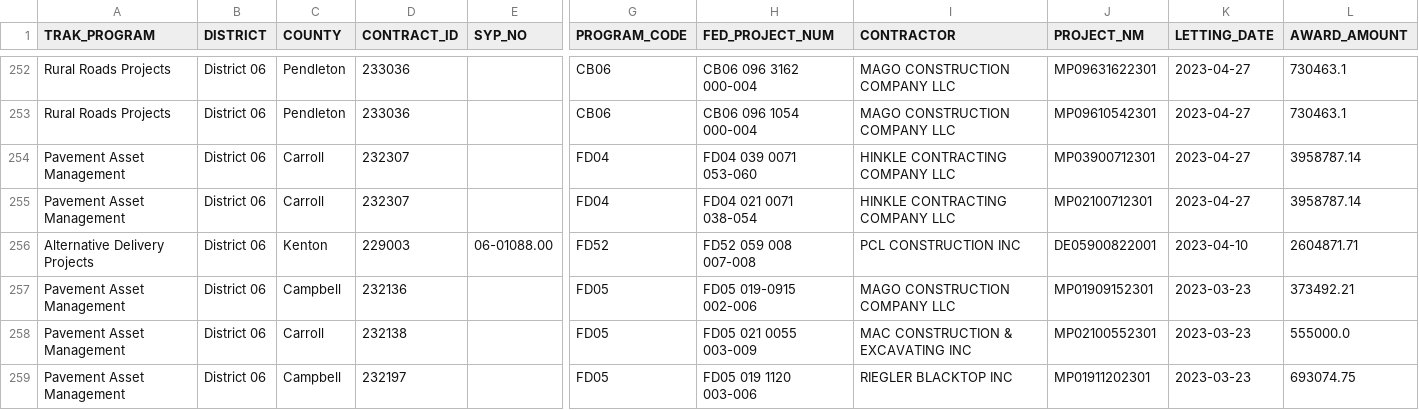
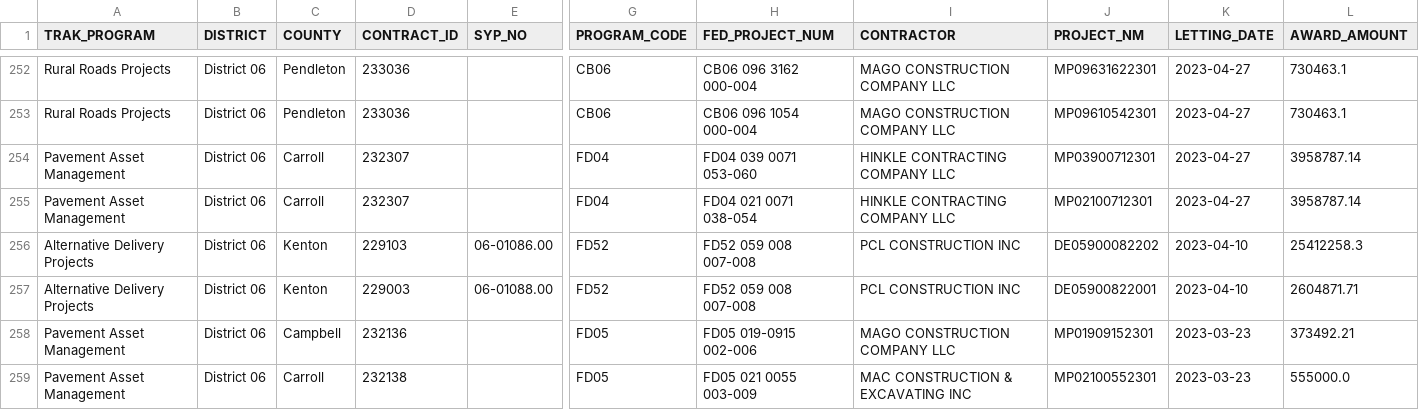
Before and after one commit to chrislambert-ky/analysis-eda-tool, a CSV file: data/report/eda_construction_procurement/eda_construction_procurement-District-06.csv, drawn as a sheet; only a part is shown, gaps mark what is left out; the shorter side is filled out with more unchanged rows; rows hold the shown columns only; the diff names each change by its address in the sheet, - before the commit and + after, or states it on an @@ line.

```diff
--- a/data/report/eda_construction_procurement/eda_construction_procurement-District-06.csv
+++ b/data/report/eda_construction_procurement/eda_construction_procurement-District-06.csv
+row 256: Alternative Delivery Projects | District 06 | Kenton | 229103 | 06-01086.00 | FD52 | FD52 059 008 007-008 | PCL CONSTRUCTION INC | DE05900082202 | 2023-04-10 | 25412258.3
```
Also changed, not shown: data/raw/eda_construction_procurement.csv, data/raw/eda_current_enact_plan_data_set.csv, 19 other files.
